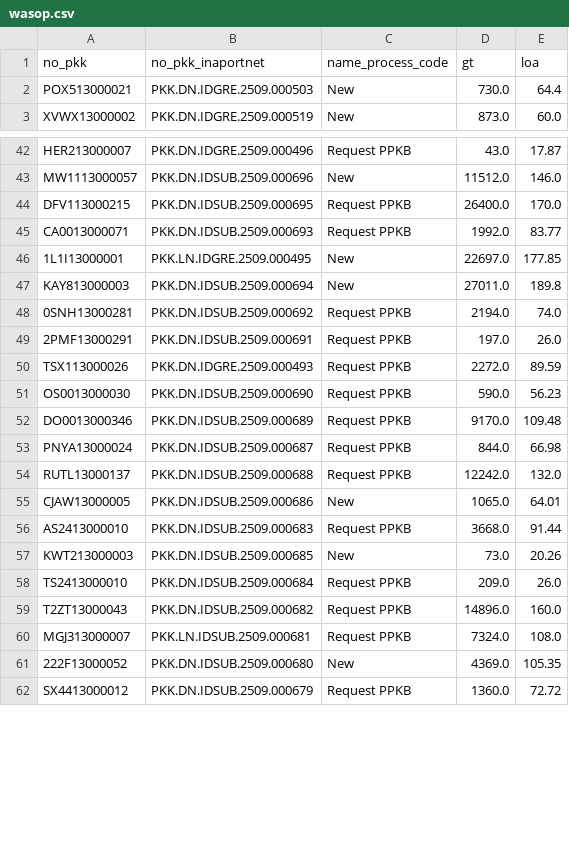
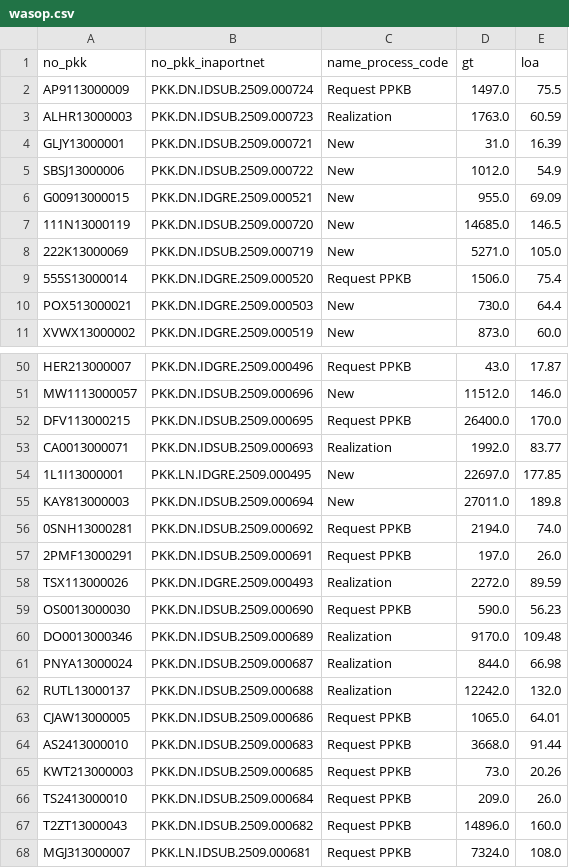
Before and after one commit to Hadi197/Outstanding, a CSV file: wasop.csv, drawn as a sheet; only a part is shown, gaps mark what is left out; the shorter side is filled out with more unchanged rows; the diff covers the shown part only.

```diff
--- a/wasop.csv
+++ b/wasop.csv
@@ -1,2 +1,10 @@
 no_pkk,no_pkk_inaportnet,name_process_code,gt,loa
+AP9113000009,PKK.DN.IDSUB.2509.000724,Request PPKB,1497.0,75.5
+ALHR13000003,PKK.DN.IDSUB.2509.000723,Realization,1763.0,60.59
+GLJY13000001,PKK.DN.IDSUB.2509.000721,New,31.0,16.39
+SBSJ13000006,PKK.DN.IDSUB.2509.000722,New,1012.0,54.9
+G00913000015,PKK.DN.IDGRE.2509.000521,New,955.0,69.09
+111N13000119,PKK.DN.IDSUB.2509.000720,New,14685.0,146.5
+222K13000069,PKK.DN.IDSUB.2509.000719,New,5271.0,105.0
+555S13000014,PKK.DN.IDGRE.2509.000520,Request PPKB,1506.0,75.4
 POX513000021,PKK.DN.IDGRE.2509.000503,New,730.0,64.4
@@ -44,3 +52,3 @@ MW1113000057,PKK.DN.IDSUB.2509.000696,New,11512.0,146.0
 DFV113000215,PKK.DN.IDSUB.2509.000695,Request PPKB,26400.0,170.0
-CA0013000071,PKK.DN.IDSUB.2509.000693,Request PPKB,1992.0,83.77
+CA0013000071,PKK.DN.IDSUB.2509.000693,Realization,1992.0,83.77
 1L1I13000001,PKK.LN.IDGRE.2509.000495,New,22697.0,177.85
@@ -49,10 +57,10 @@ KAY813000003,PKK.DN.IDSUB.2509.000694,New,27011.0,189.8
 2PMF13000291,PKK.DN.IDSUB.2509.000691,Request PPKB,197.0,26.0
-TSX113000026,PKK.DN.IDGRE.2509.000493,Request PPKB,2272.0,89.59
+TSX113000026,PKK.DN.IDGRE.2509.000493,Realization,2272.0,89.59
 OS0013000030,PKK.DN.IDSUB.2509.000690,Request PPKB,590.0,56.23
-DO0013000346,PKK.DN.IDSUB.2509.000689,Request PPKB,9170.0,109.48
-PNYA13000024,PKK.DN.IDSUB.2509.000687,Request PPKB,844.0,66.98
-RUTL13000137,PKK.DN.IDSUB.2509.000688,Request PPKB,12242.0,132.0
-CJAW13000005,PKK.DN.IDSUB.2509.000686,New,1065.0,64.01
+DO0013000346,PKK.DN.IDSUB.2509.000689,Realization,9170.0,109.48
+PNYA13000024,PKK.DN.IDSUB.2509.000687,Realization,844.0,66.98
+RUTL13000137,PKK.DN.IDSUB.2509.000688,Realization,12242.0,132.0
+CJAW13000005,PKK.DN.IDSUB.2509.000686,Request PPKB,1065.0,64.01
 AS2413000010,PKK.DN.IDSUB.2509.000683,Request PPKB,3668.0,91.44
-KWT213000003,PKK.DN.IDSUB.2509.000685,New,73.0,20.26
+KWT213000003,PKK.DN.IDSUB.2509.000685,Request PPKB,73.0,20.26
 TS2413000010,PKK.DN.IDSUB.2509.000684,Request PPKB,209.0,26.0
```
Also changed, not shown: 32 edited cells elsewhere in this file, gabung.csv.
